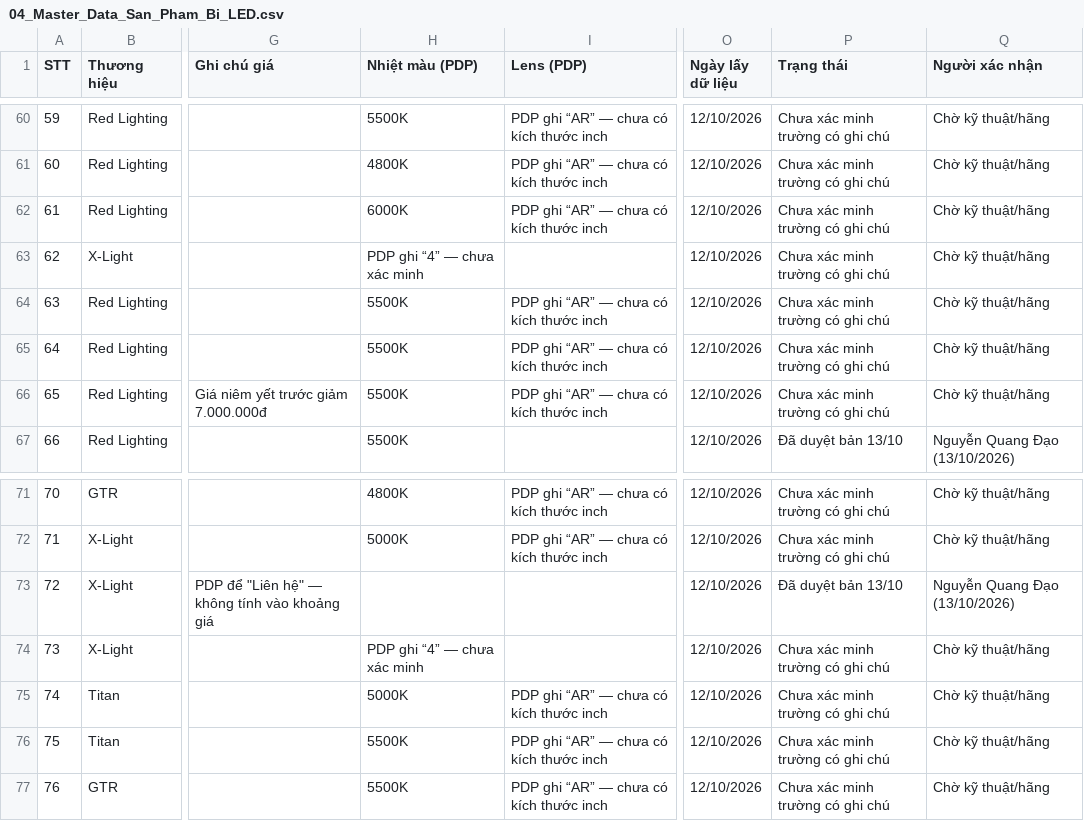
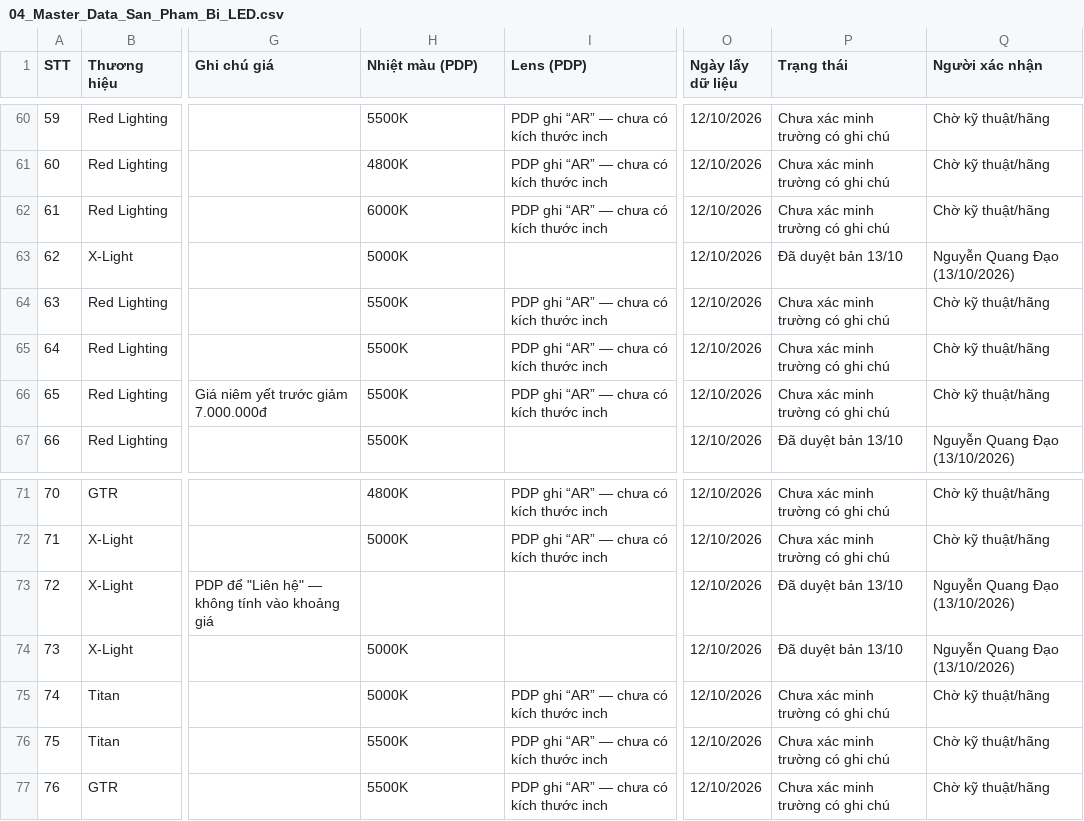
Before and after one commit to manhcuong365group/preview-365group, a CSV file: auto365/nang-cap-anh-sang-bi-led/kiem-tra-noi-bo/04_Master_Data_San_Pham_Bi_LED.csv, drawn as a sheet; only a part is shown, gaps mark what is left out; the diff names each change by its address in the sheet, - before the commit and + after, or states it on an @@ line.

```diff
--- a/auto365/nang-cap-anh-sang-bi-led/kiem-tra-noi-bo/04_Master_Data_San_Pham_Bi_LED.csv
+++ b/auto365/nang-cap-anh-sang-bi-led/kiem-tra-noi-bo/04_Master_Data_San_Pham_Bi_LED.csv
-H63 (Nhiệt màu (PDP)): PDP ghi “4” — chưa xác minh
+H63 (Nhiệt màu (PDP)): 5000K
-P63 (Trạng thái): Chưa xác minh trường có ghi chú
+P63 (Trạng thái): Đã duyệt bản 13/10
-Q63 (Người xác nhận): Chờ kỹ thuật/hãng
+Q63 (Người xác nhận): Nguyễn Quang Đạo (13/10/2026)
-H74 (Nhiệt màu (PDP)): PDP ghi “4” — chưa xác minh
+H74 (Nhiệt màu (PDP)): 5000K
-P74 (Trạng thái): Chưa xác minh trường có ghi chú
+P74 (Trạng thái): Đã duyệt bản 13/10
-Q74 (Người xác nhận): Chờ kỹ thuật/hãng
+Q74 (Người xác nhận): Nguyễn Quang Đạo (13/10/2026)
```
Also changed, not shown: 5 other files.
